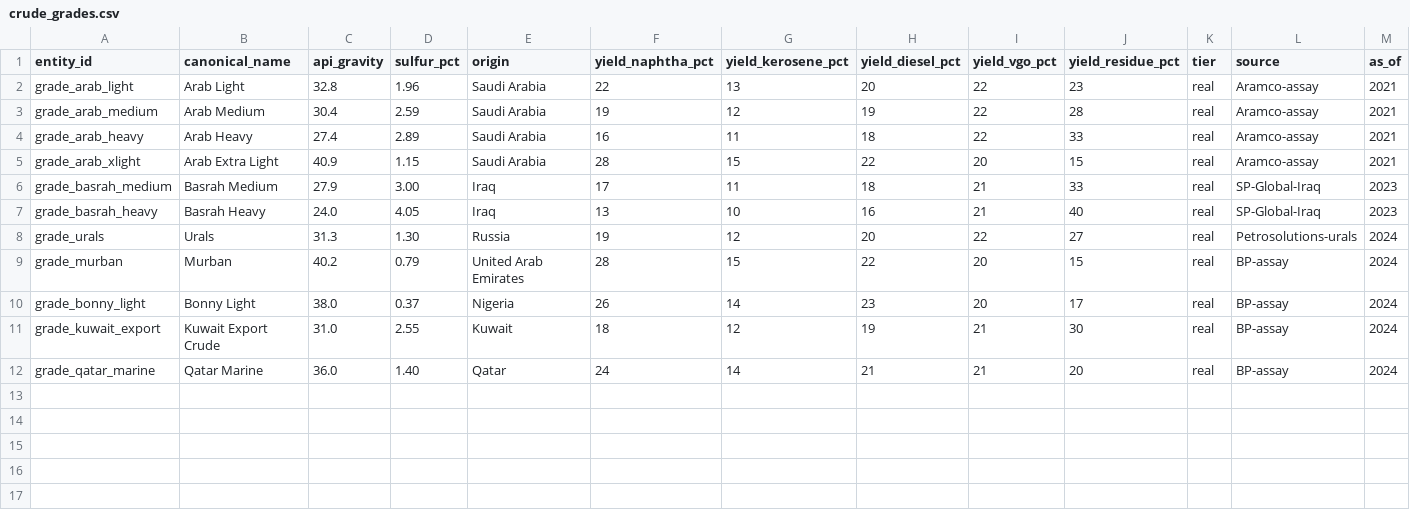
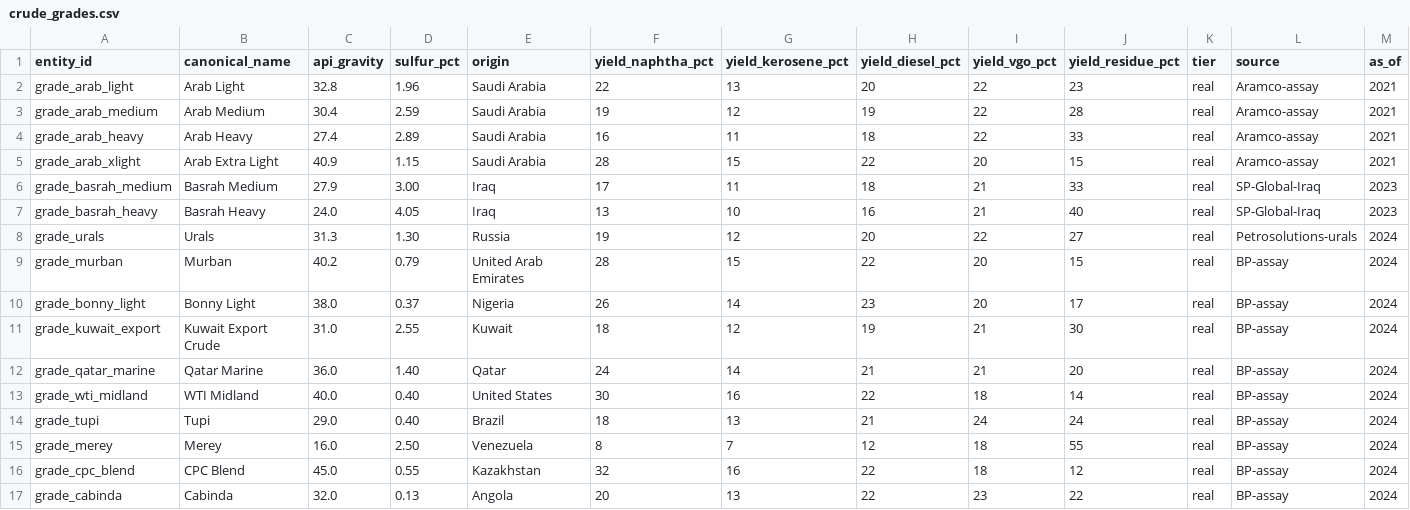
Before and after one commit to BlueWaves-afk/Sage, a CSV file: data/india-energy-2026.context/facts/nodes/crude_grades.csv, drawn as a sheet; only a part is shown; rows hold the shown columns only; the diff names each change by its address in the sheet, - before the commit and + after, or states it on an @@ line.

```diff
--- a/data/india-energy-2026.context/facts/nodes/crude_grades.csv
+++ b/data/india-energy-2026.context/facts/nodes/crude_grades.csv
+row 13: grade_wti_midland | WTI Midland | 40.0 | 0.40 | United States | 30 | 16 | 22 | 18 | 14 | real | BP-assay | 2024
+row 14: grade_tupi | Tupi | 29.0 | 0.40 | Brazil | 18 | 13 | 21 | 24 | 24 | real | BP-assay | 2024
+row 15: grade_merey | Merey | 16.0 | 2.50 | Venezuela | 8 | 7 | 12 | 18 | 55 | real | BP-assay | 2024
+row 16: grade_cpc_blend | CPC Blend | 45.0 | 0.55 | Kazakhstan | 32 | 16 | 22 | 18 | 12 | real | BP-assay | 2024
+row 17: grade_cabinda | Cabinda | 32.0 | 0.13 | Angola | 20 | 13 | 22 | 23 | 22 | real | BP-assay | 2024
```
Also changed, not shown: data/india-energy-2026.context/facts/edges/configured_for.csv, data/india-energy-2026.context/facts/edges/exports_via.csv, 40 other files.
